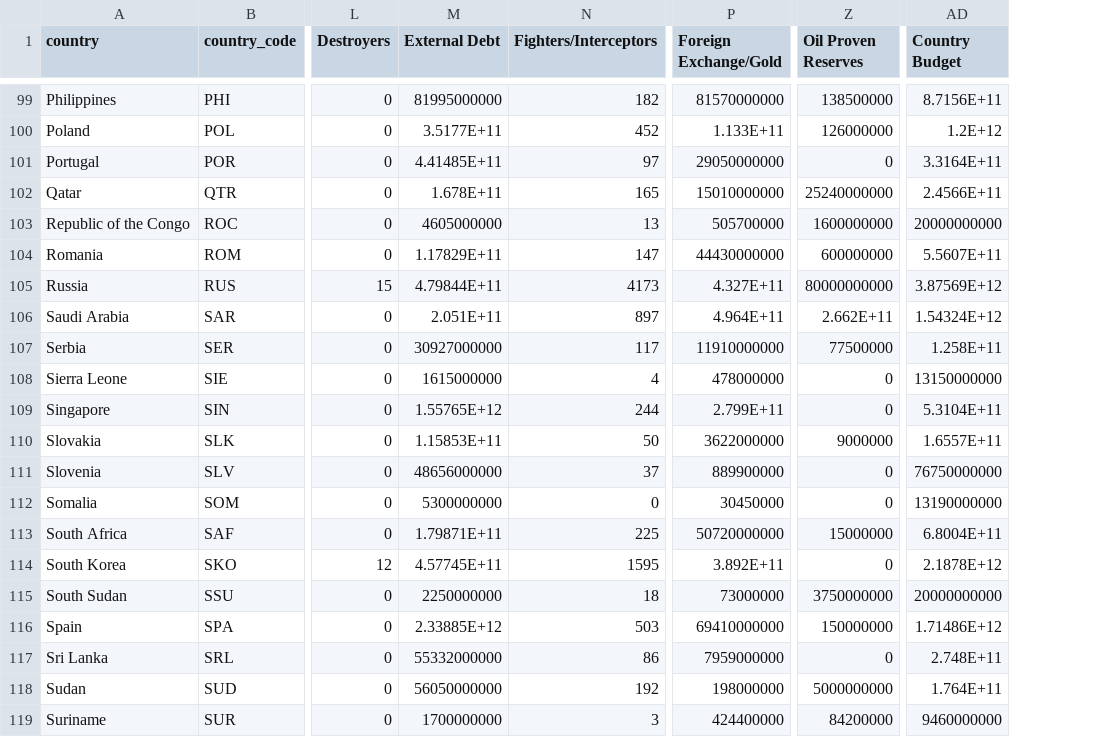
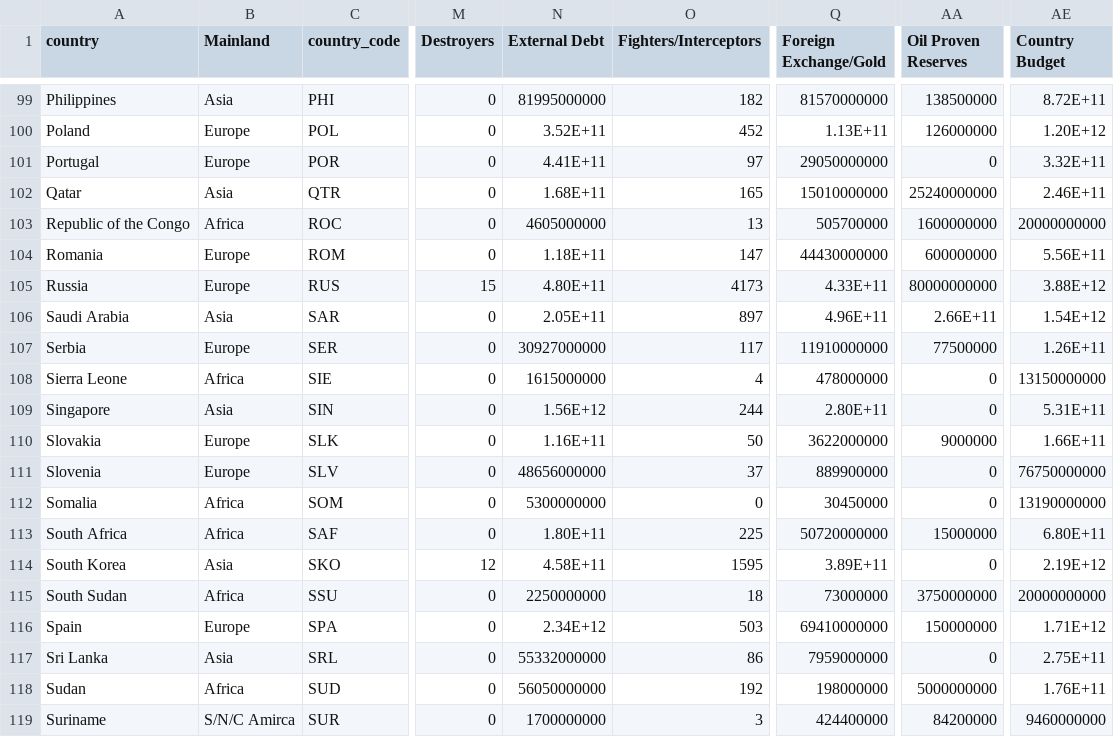
Before and after one commit to mayas9/army-project, a CSV file: global firepower 2022 wide.csv, drawn as a sheet; only a part is shown, gaps mark what is left out; addresses are those after the commit; the diff covers the shown part only; the diff names each change by its address in the sheet, - before the commit and + after, or states it on an @@ line.

```diff
--- a/global firepower 2022 wide.csv
+++ b/global firepower 2022 wide.csv
+column B (Mainland), rows 99-119: Asia | Europe | Europe | Asia | Africa | Europe | Europe | Asia | Europe | Africa | Asia | Europe | Europe | Africa | Africa | Asia | Africa | Europe | Asia | Africa | S/N/C Amirca
-AE99 (Country Budget): 8.7156E+11
+AE99 (Country Budget): 8.72E+11
-N100 (External Debt): 3.5177E+11
+N100 (External Debt): 3.52E+11
-Q100 (Foreign Exchange/Gold): 1.133E+11
+Q100 (Foreign Exchange/Gold): 1.13E+11
-AE100 (Country Budget): 1.2E+12
+AE100 (Country Budget): 1.20E+12
-N101 (External Debt): 4.41485E+11
+N101 (External Debt): 4.41E+11
-AE101 (Country Budget): 3.3164E+11
+AE101 (Country Budget): 3.32E+11
-N102 (External Debt): 1.678E+11
+N102 (External Debt): 1.68E+11
-AE102 (Country Budget): 2.4566E+11
+AE102 (Country Budget): 2.46E+11
-N104 (External Debt): 1.17829E+11
+N104 (External Debt): 1.18E+11
-AE104 (Country Budget): 5.5607E+11
+AE104 (Country Budget): 5.56E+11
-N105 (External Debt): 4.79844E+11
+N105 (External Debt): 4.80E+11
-Q105 (Foreign Exchange/Gold): 4.327E+11
+Q105 (Foreign Exchange/Gold): 4.33E+11
-AE105 (Country Budget): 3.87569E+12
+AE105 (Country Budget): 3.88E+12
-N106 (External Debt): 2.051E+11
+N106 (External Debt): 2.05E+11
-Q106 (Foreign Exchange/Gold): 4.964E+11
+Q106 (Foreign Exchange/Gold): 4.96E+11
-AA106 (Oil Proven Reserves): 2.662E+11
+AA106 (Oil Proven Reserves): 2.66E+11
-AE106 (Country Budget): 1.54324E+12
+AE106 (Country Budget): 1.54E+12
-AE107 (Country Budget): 1.258E+11
+AE107 (Country Budget): 1.26E+11
-N109 (External Debt): 1.55765E+12
+N109 (External Debt): 1.56E+12
-Q109 (Foreign Exchange/Gold): 2.799E+11
+Q109 (Foreign Exchange/Gold): 2.80E+11
-AE109 (Country Budget): 5.3104E+11
+AE109 (Country Budget): 5.31E+11
-N110 (External Debt): 1.15853E+11
+N110 (External Debt): 1.16E+11
-AE110 (Country Budget): 1.6557E+11
+AE110 (Country Budget): 1.66E+11
-N113 (External Debt): 1.79871E+11
+N113 (External Debt): 1.80E+11
-AE113 (Country Budget): 6.8004E+11
+AE113 (Country Budget): 6.80E+11
-N114 (External Debt): 4.57745E+11
+N114 (External Debt): 4.58E+11
-Q114 (Foreign Exchange/Gold): 3.892E+11
+Q114 (Foreign Exchange/Gold): 3.89E+11
-AE114 (Country Budget): 2.1878E+12
+AE114 (Country Budget): 2.19E+12
-N116 (External Debt): 2.33885E+12
+N116 (External Debt): 2.34E+12
-AE116 (Country Budget): 1.71486E+12
+AE116 (Country Budget): 1.71E+12
-AE117 (Country Budget): 2.748E+11
+AE117 (Country Budget): 2.75E+11
-AE118 (Country Budget): 1.764E+11
+AE118 (Country Budget): 1.76E+11
```
Also changed, not shown: 122 edited cells elsewhere in this file.
